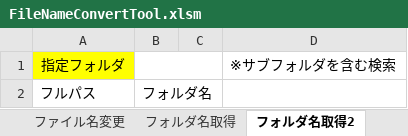
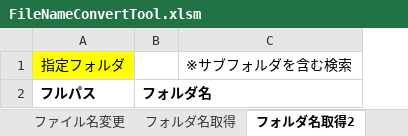
Before and after one commit to rie1234k/ExcelVBA_Tips, an Excel workbook: FileNameConvert/FileNameConvertTool.xlsm, sheet フォルダ名取得2, drawn as a sheet; values as stored, in another font and other column widths than the file's, no borders; charts and pictures not drawn; the diff names each change by its address in the sheet, - before the commit and + after, or states it on an @@ line.

```diff
--- a/FileNameConvert/FileNameConvertTool.xlsm (sheet フォルダ名取得2)
+++ b/FileNameConvert/FileNameConvertTool.xlsm (sheet フォルダ名取得2)
-column C, empty
-B1:C1 merged
-A2:B2 bold: off
+A2:B2 bold: on
```
Also changed, not shown: sheet ファイル名取得2, charts or pictures, 4 other files.
